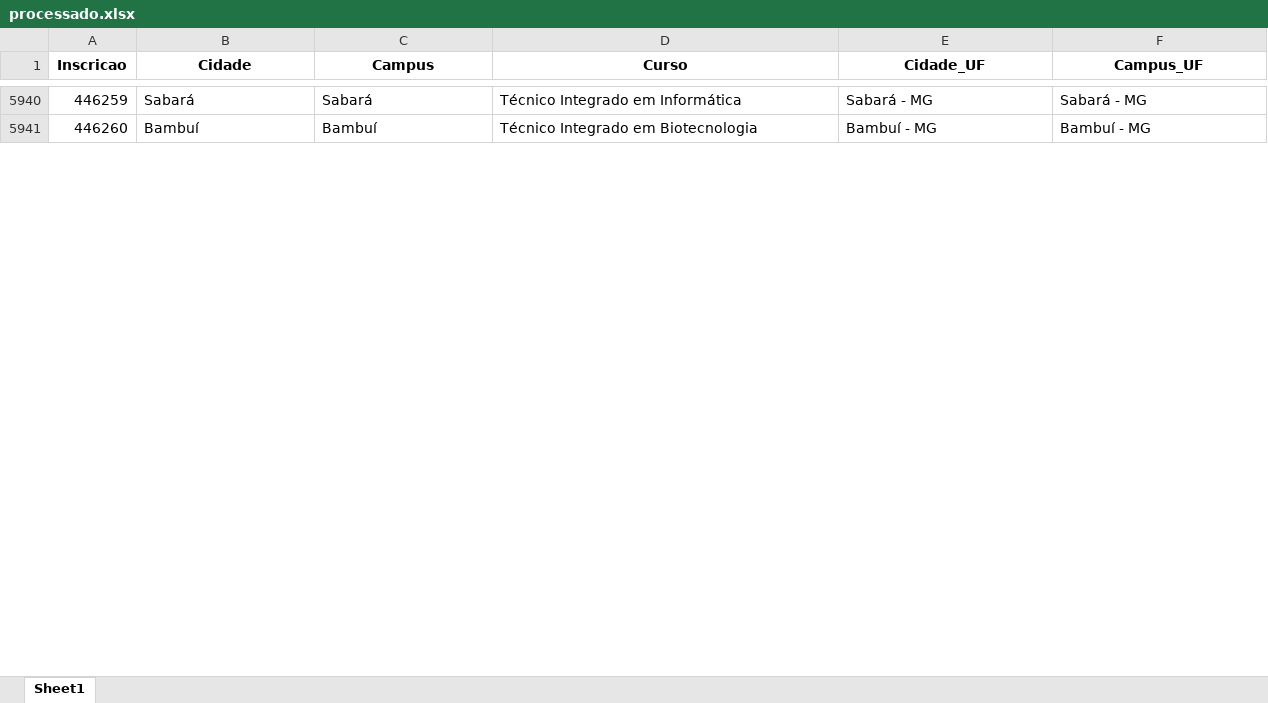
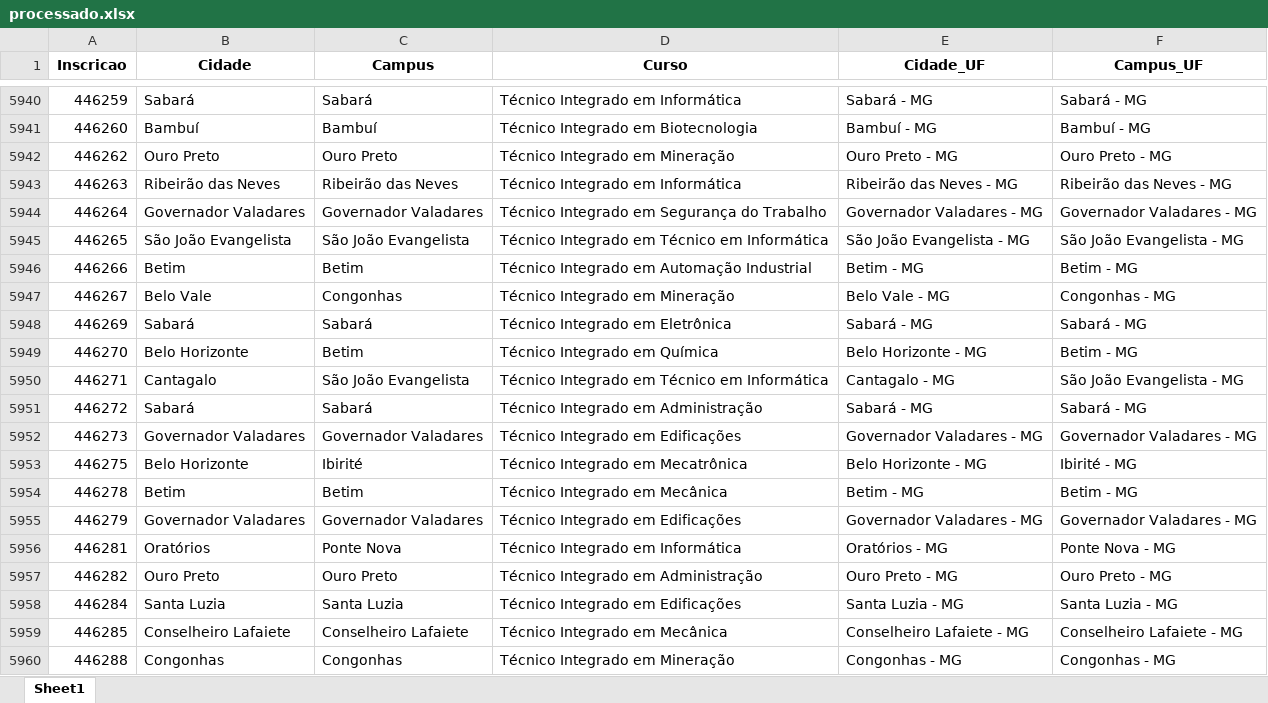
Before and after one commit to lucianovilasboas/vestibular-mapa2025, an Excel workbook: dados/processado.xlsx, sheet Sheet1, drawn as a sheet; only a part is shown, gaps mark what is left out; values as stored, in another font and other column widths than the file's, no borders; the diff covers the shown part only; the diff names each change by its address in the sheet, - before the commit and + after, or states it on an @@ line.

Commit message:
data update

```diff
--- a/dados/processado.xlsx (sheet Sheet1)
+++ b/dados/processado.xlsx (sheet Sheet1)
+row 5942: 446262 | Ouro Preto | Ouro Preto | Técnico Integrado em Mineração | Ouro Preto - MG | Ouro Preto - MG
+row 5943: 446263 | Ribeirão das Neves | Ribeirão das Neves | Técnico Integrado em Informática | Ribeirão das Neves - MG | Ribeirão das Neves - MG
+row 5944: 446264 | Governador Valadares | Governador Valadares | Técnico Integrado em Segurança do Trabalho | Governador Valadares - MG | Governador Valadares - MG
+row 5945: 446265 | São João Evangelista | São João Evangelista | Técnico Integrado em Técnico em Informática | São João Evangelista - MG | São João Evangelista - MG
+row 5946: 446266 | Betim | Betim | Técnico Integrado em Automação Industrial | Betim - MG | Betim - MG
+row 5947: 446267 | Belo Vale | Congonhas | Técnico Integrado em Mineração | Belo Vale - MG | Congonhas - MG
+row 5948: 446269 | Sabará | Sabará | Técnico Integrado em Eletrônica | Sabará - MG | Sabará - MG
+row 5949: 446270 | Belo Horizonte | Betim | Técnico Integrado em Química | Belo Horizonte - MG | Betim - MG
+row 5950: 446271 | Cantagalo | São João Evangelista | Técnico Integrado em Técnico em Informática | Cantagalo - MG | São João Evangelista - MG
+row 5951: 446272 | Sabará | Sabará | Técnico Integrado em Administração | Sabará - MG | Sabará - MG
+row 5952: 446273 | Governador Valadares | Governador Valadares | Técnico Integrado em Edificações | Governador Valadares - MG | Governador Valadares - MG
+row 5953: 446275 | Belo Horizonte | Ibirité | Técnico Integrado em Mecatrônica | Belo Horizonte - MG | Ibirité - MG
+row 5954: 446278 | Betim | Betim | Técnico Integrado em Mecânica | Betim - MG | Betim - MG
+row 5955: 446279 | Governador Valadares | Governador Valadares | Técnico Integrado em Edificações | Governador Valadares - MG | Governador Valadares - MG
+row 5956: 446281 | Oratórios | Ponte Nova | Técnico Integrado em Informática | Oratórios - MG | Ponte Nova - MG
+row 5957: 446282 | Ouro Preto | Ouro Preto | Técnico Integrado em Administração | Ouro Preto - MG | Ouro Preto - MG
+row 5958: 446284 | Santa Luzia | Santa Luzia | Técnico Integrado em Edificações | Santa Luzia - MG | Santa Luzia - MG
+row 5959: 446285 | Conselheiro Lafaiete | Conselheiro Lafaiete | Técnico Integrado em Mecânica | Conselheiro Lafaiete - MG | Conselheiro Lafaiete - MG
+row 5960: 446288 | Congonhas | Congonhas | Técnico Integrado em Mineração | Congonhas - MG | Congonhas - MG
```
Also changed, not shown: 160 added rows and 1 edited cell elsewhere in this sheet.
